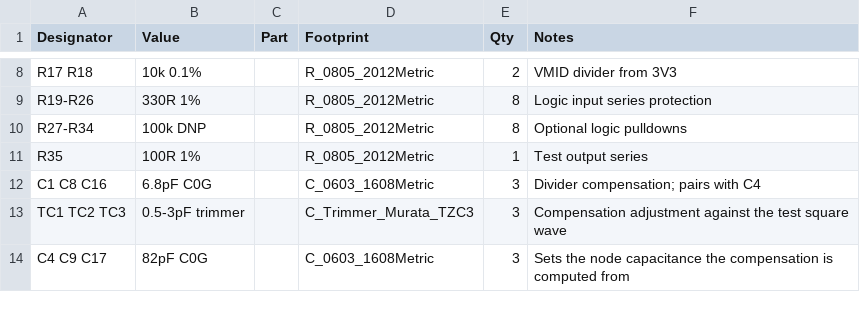
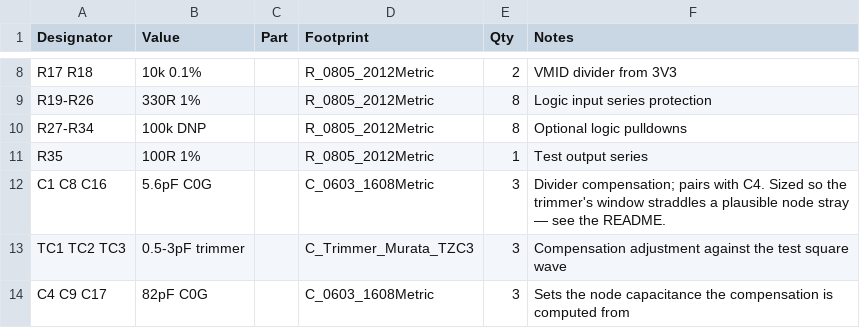
Before and after one commit to Satachito/Oscillo, a CSV file: Pico2/hardware/pilyzer-afe/bom.csv, drawn as a sheet; only a part is shown, gaps mark what is left out.

```diff
--- a/Pico2/hardware/pilyzer-afe/bom.csv
+++ b/Pico2/hardware/pilyzer-afe/bom.csv
@@ -11,3 +11,3 @@ R27-R34,100k DNP,,R_0805_2012Metric,8,Optional logic pulldowns
 R35,100R 1%,,R_0805_2012Metric,1,Test output series
-C1 C8 C16,6.8pF C0G,,C_0603_1608Metric,3,Divider compensation; pairs with C4
+C1 C8 C16,5.6pF C0G,,C_0603_1608Metric,3,"Divider compensation; pairs with C4. Sized so the trimmer's window straddles a plausible node stray — see the README."
 TC1 TC2 TC3,0.5-3pF trimmer,,C_Trimmer_Murata_TZC3,3,Compensation adjustment against the test square wave
```
Also changed, not shown: Pico2/hardware/pilyzer-afe/breadboard/bom.csv, Pico2/hardware/pilyzer-afe/kicad/bom.csv, 6 other files.
